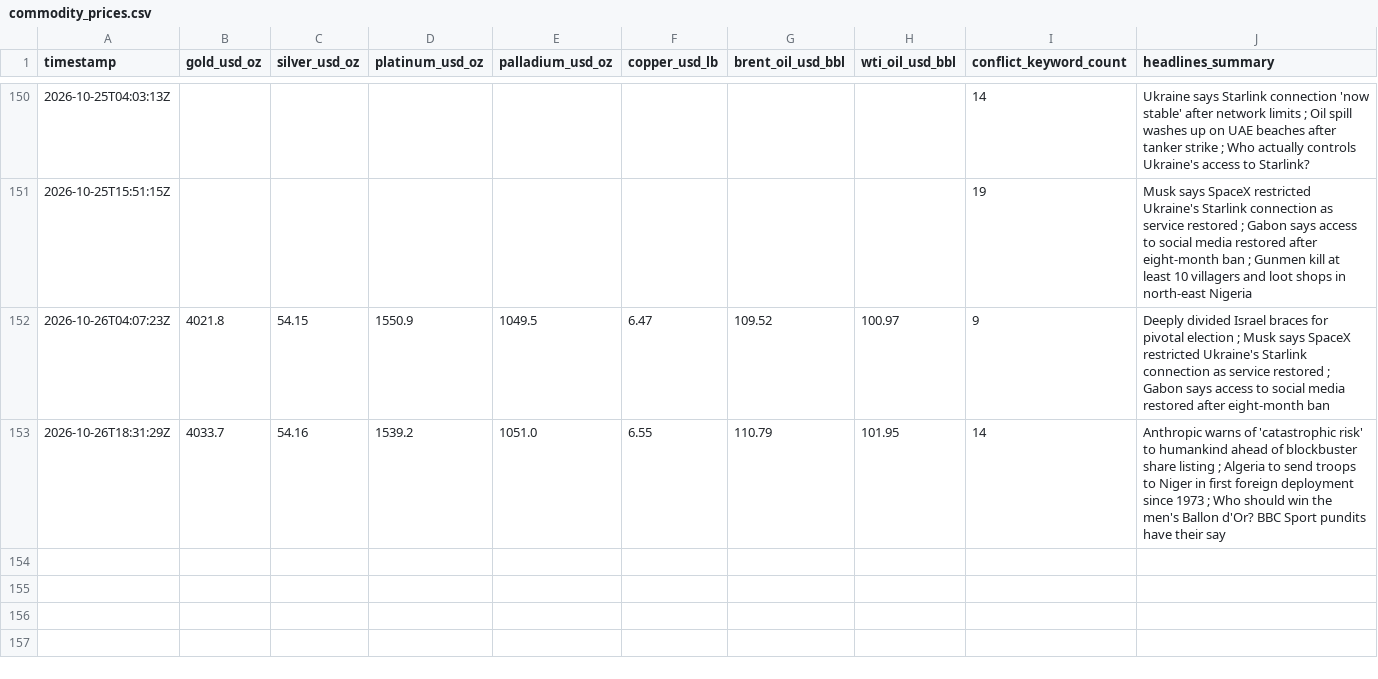
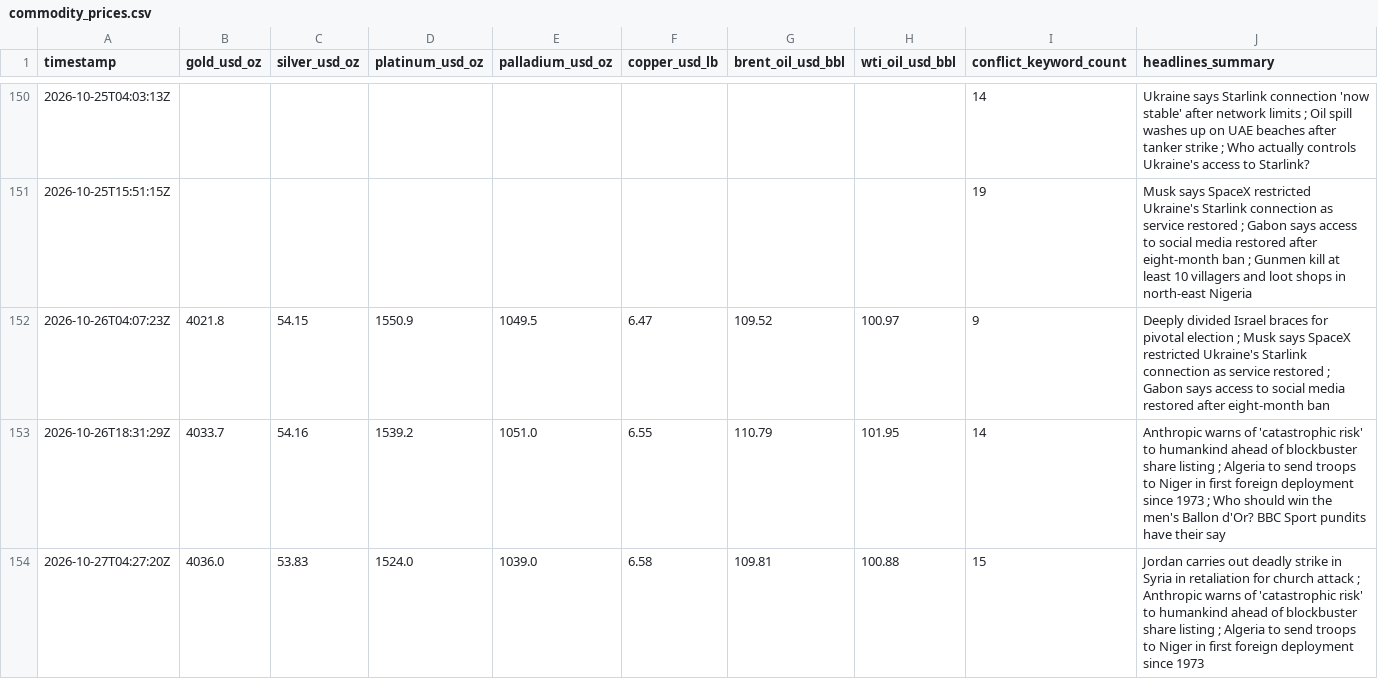
Before and after one commit to vulevu228/MacroConflictTracker, a CSV file: commodity_prices.csv, drawn as a sheet; only a part is shown, gaps mark what is left out.

```diff
--- a/commodity_prices.csv
+++ b/commodity_prices.csv
@@ -153 +153,2 @@ timestamp,gold_usd_oz,silver_usd_oz,platinum_usd_oz,palladium_usd_oz,copper_usd_
 2026-10-26T18:31:29Z,4033.7,54.16,1539.2,1051.0,6.55,110.79,101.95,14,Anthropic warns of 'catastrophic risk' to humankind ahead of blockbuster share listing ; Algeria to send troops to Niger in first foreign deployment since 1973 ; Who should win the men's Ballon d'Or? BBC Sport pundits have their say
+2026-10-27T04:27:20Z,4036.0,53.83,1524.0,1039.0,6.58,109.81,100.88,15,Jordan carries out deadly strike in Syria in retaliation for church attack ; Anthropic warns of 'catastrophic risk' to humankind ahead of blockbuster share listing ; Algeria to send troops to Niger in first foreign deployment since 1973
```
